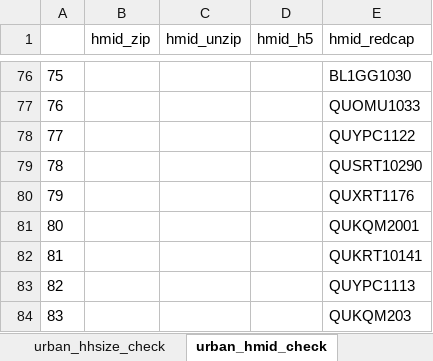
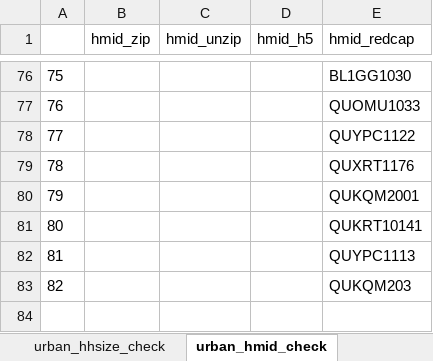
Before and after one commit to lopmanlab/globalmix-mozambique-aim1, an Excel workbook: data/sensor_metadata/mozambique_urban_hh_size_check.xlsx, sheet urban_hmid_check, drawn as a sheet; only a part is shown, gaps mark what is left out; values as stored, in another font and other column widths than the file's, no borders; removed rows and columns are numbered as before the commit, all else as after; the diff names each change by its address in the sheet, - before the commit and + after, or states it on an @@ line.

```diff
--- a/data/sensor_metadata/mozambique_urban_hh_size_check.xlsx (sheet urban_hmid_check)
+++ b/data/sensor_metadata/mozambique_urban_hh_size_check.xlsx (sheet urban_hmid_check)
-row 79: 78 |  |  |  | QUSRT10290
@@ column A renumbered from row 79 down @@
```
Also changed, not shown: sheet urban_hhsize_check, 2 other files.
